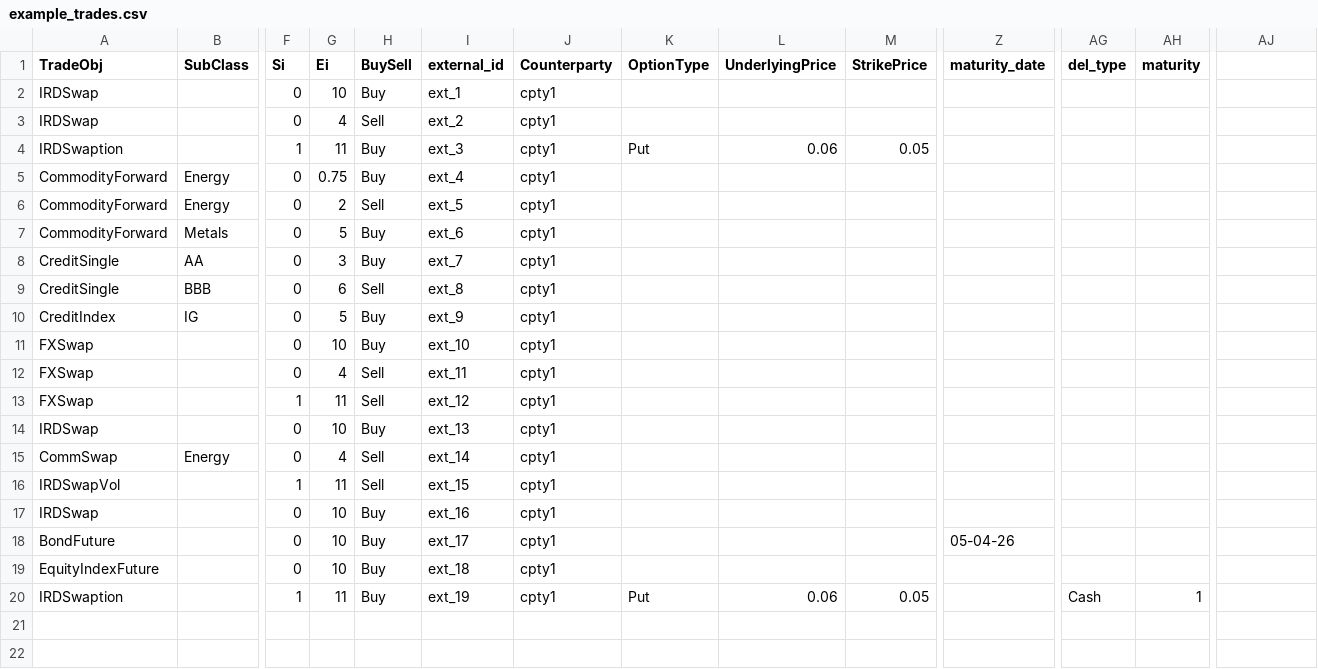
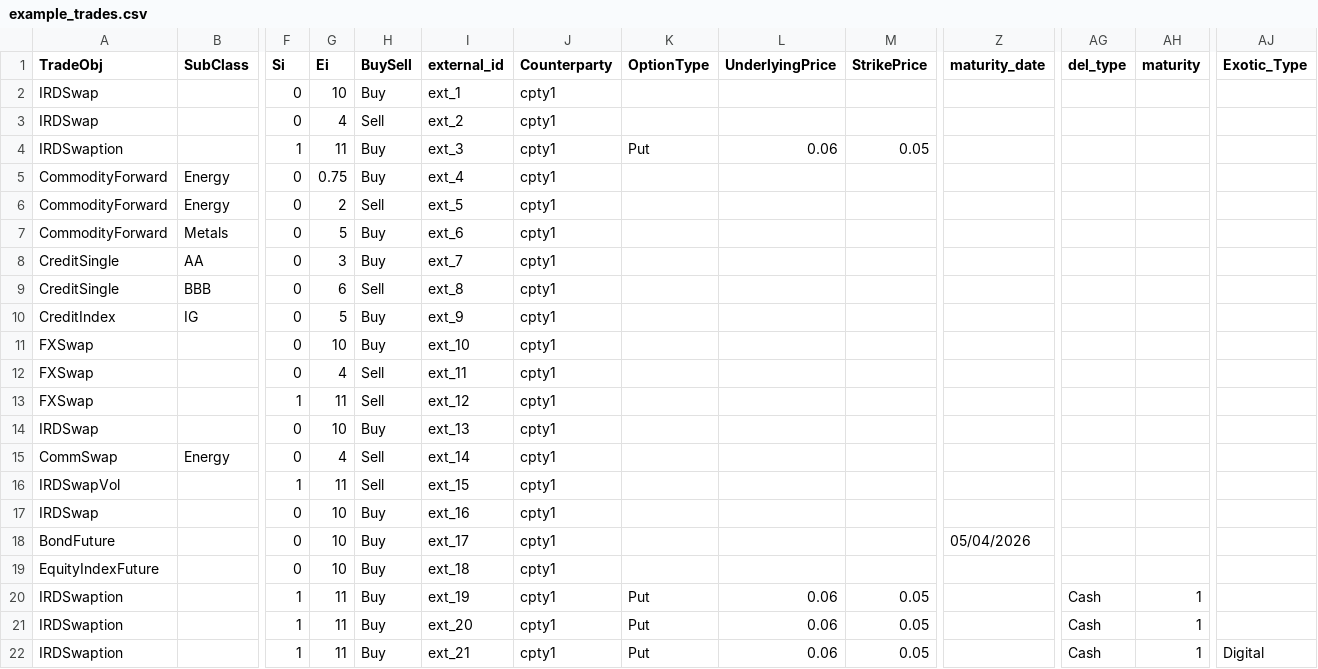
Before and after one commit to r-forge/ccr, a CSV file: pkg/Trading/inst/extdata/example_trades.csv, drawn as a sheet; only a part is shown, gaps mark what is left out; rows hold the shown columns only; the diff names each change by its address in the sheet, - before the commit and + after, or states it on an @@ line.

```diff
--- a/pkg/Trading/inst/extdata/example_trades.csv
+++ b/pkg/Trading/inst/extdata/example_trades.csv
-AJ1: (empty)
+AJ1: Exotic_Type
-Z18 (maturity_date): 05-04-26
+Z18 (maturity_date): 05/04/2026
+row 21: IRDSwaption |  | 1 | 11 | Buy | ext_20 | cpty1 | Put | 0.06 | 0.05 |  | Cash | 1
+row 22: IRDSwaption |  | 1 | 11 | Buy | ext_21 | cpty1 | Put | 0.06 | 0.05 |  | Cash | 1 | Digital
```
Also changed, not shown: 10 other files.
